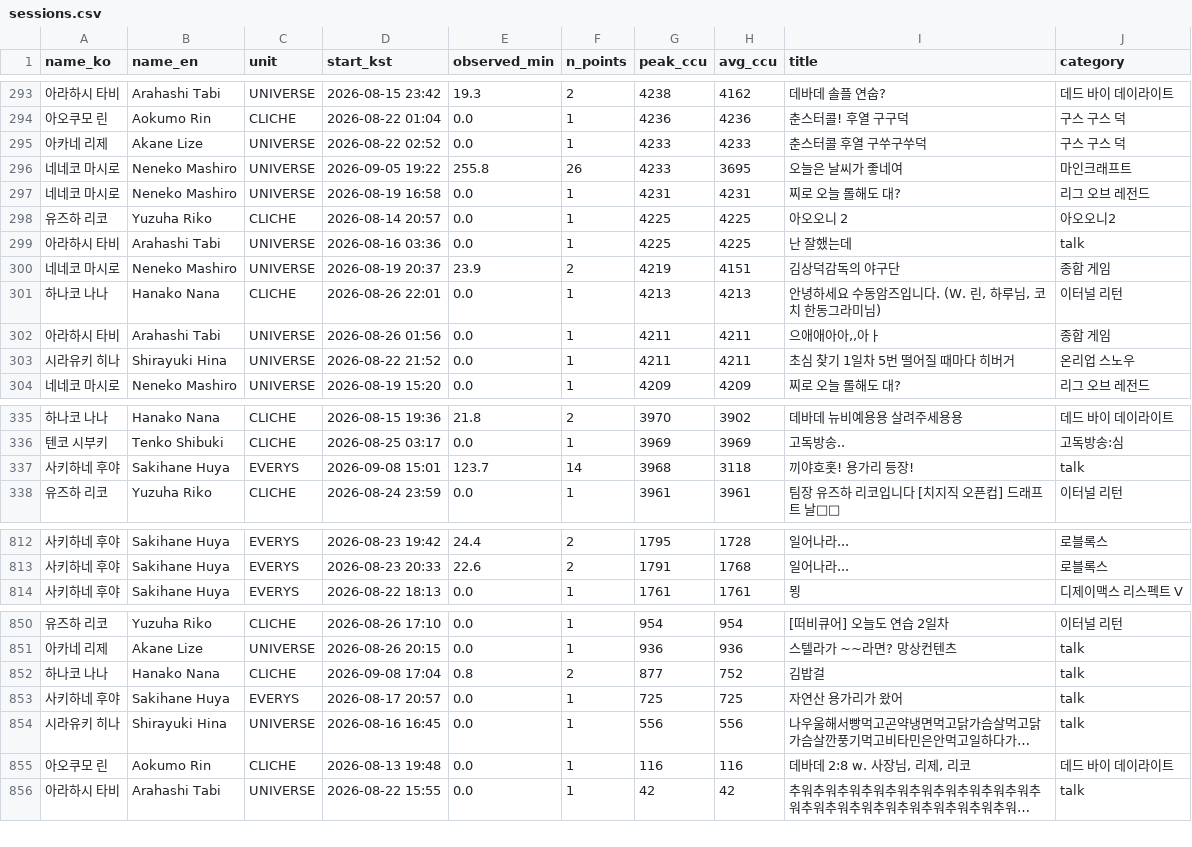
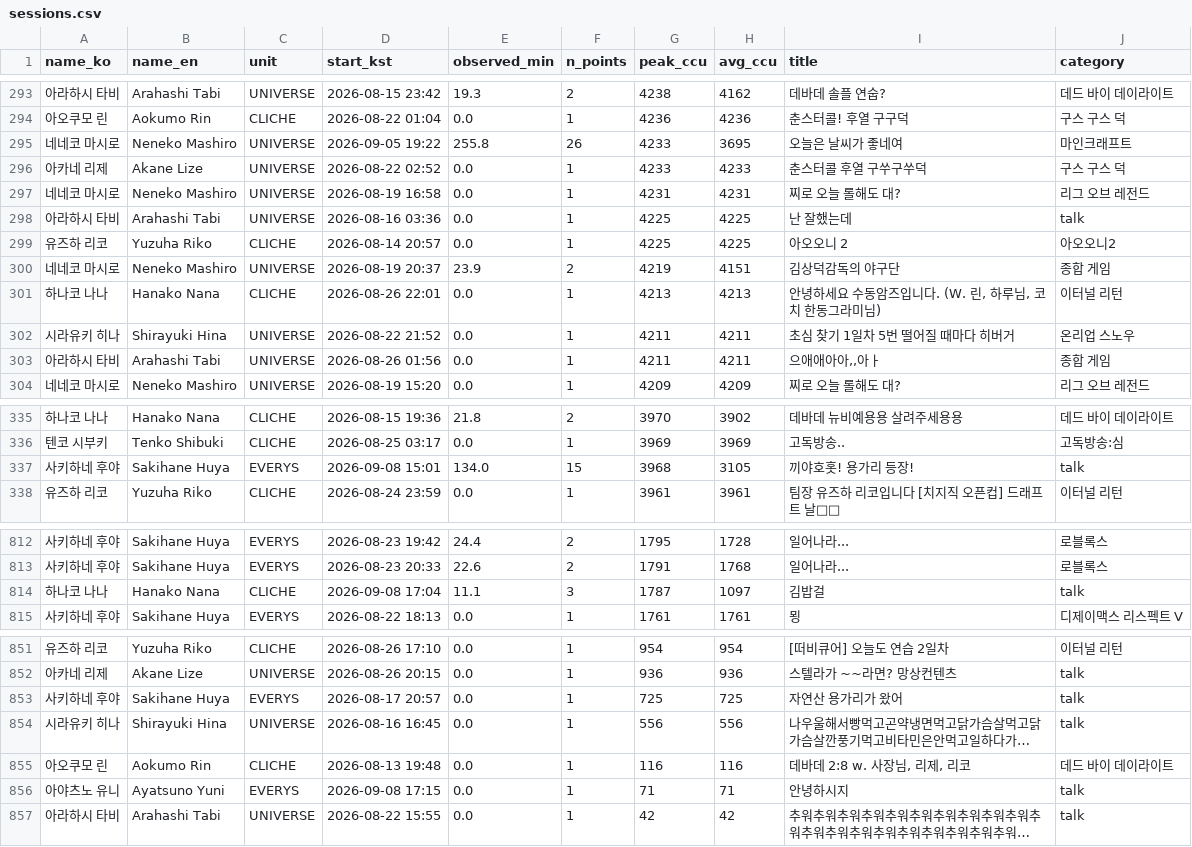
Before and after one commit to Argenviol/Youtube_analyze, a CSV file: youtube_analyze_all/08_live_viewership/data/sessions.csv, drawn as a sheet; only a part is shown, gaps mark what is left out; long unchanged cells end in …; removed rows and columns are numbered as before the commit, all else as after; the diff covers the shown part only; the diff names each change by its address in the sheet, - before the commit and + after, or states it on an @@ line.

```diff
--- a/youtube_analyze_all/08_live_viewership/data/sessions.csv
+++ b/youtube_analyze_all/08_live_viewership/data/sessions.csv
@@ row 296 moved to row 295: 네네코 마시로 @@
@@ row 299 moved to row 298: 아라하시 타비 @@
@@ row 303 moved to row 302: 시라유키 히나 @@
-E337 (observed_min): 123.7
+E337 (observed_min): 134.0
-F337 (n_points): 14
+F337 (n_points): 15
-H337 (avg_ccu): 3118
+H337 (avg_ccu): 3105
+row 814: 하나코 나나 | Hanako Nana | CLICHE | 2026-09-08 17:04 | 11.1 | 3 | 1787 | 1097 | 김밥걸 | talk
-row 852: 하나코 나나 | Hanako Nana | CLICHE | 2026-09-08 17:04 | 0.8 | 2 | 877 | 752 | 김밥걸 | talk
+row 856: 아야츠노 유니 | Ayatsuno Yuni | EVERYS | 2026-09-08 17:15 | 0.0 | 1 | 71 | 71 | 안녕하시지 | talk
```
Also changed, not shown: 43 moved rows and 3 edited cells elsewhere in this file, youtube_analyze_all/08_live_viewership/data/member_metrics.csv, 12 other files.
